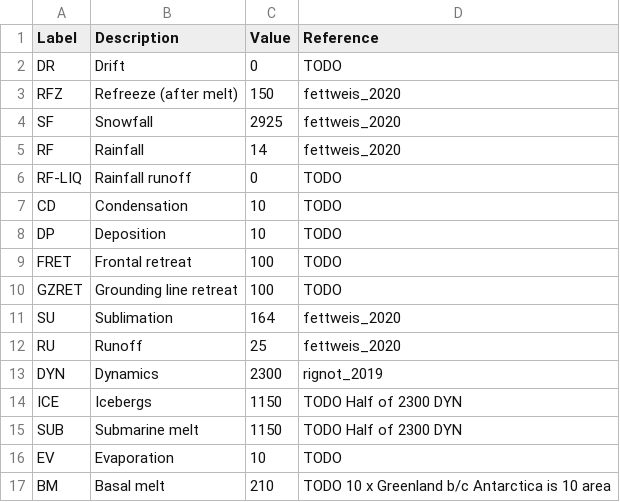
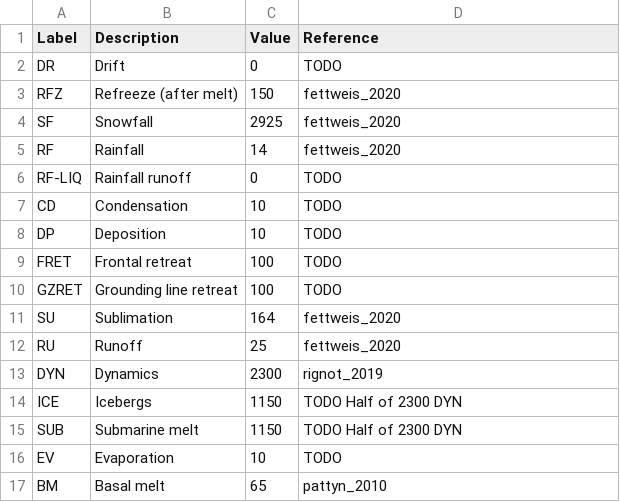
Before and after one commit to mankoff/sankey, a CSV file: dat/aq_baseline.csv, drawn as a sheet.

Commit message:
AQ BMB from pattyn_2010
Addresses #14.

```diff
--- a/dat/aq_baseline.csv
+++ b/dat/aq_baseline.csv
@@ -16,2 +16,2 @@ SUB,Submarine melt,1150,TODO Half of 2300 DYN
 EV,Evaporation,10,TODO
-BM,Basal melt,210,TODO 10 x Greenland b/c Antarctica is 10 area
+BM,Basal melt,65,pattyn_2010
```
Also changed, not shown: dat/aq_east.csv, dat/aq_west.csv, 2 other files.
